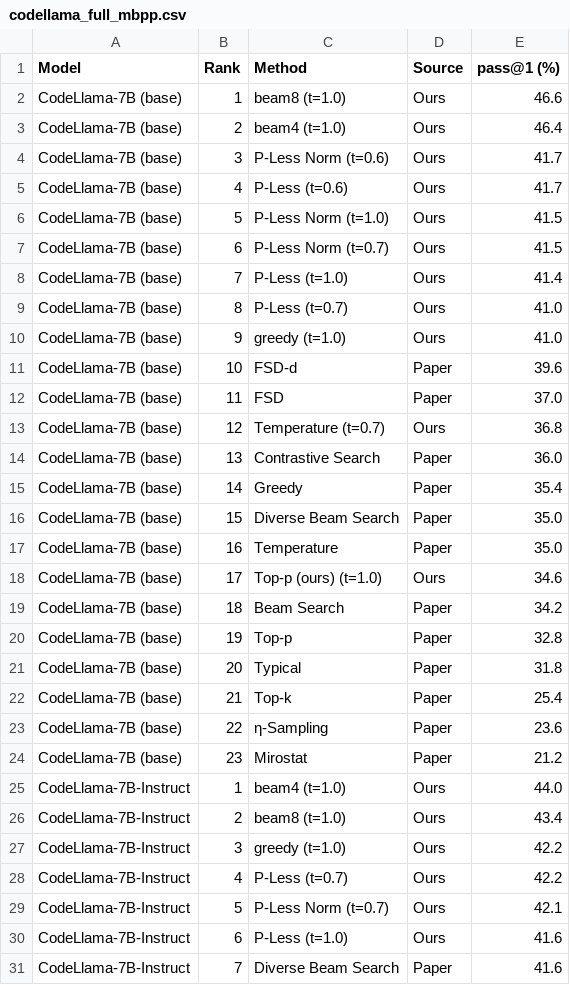
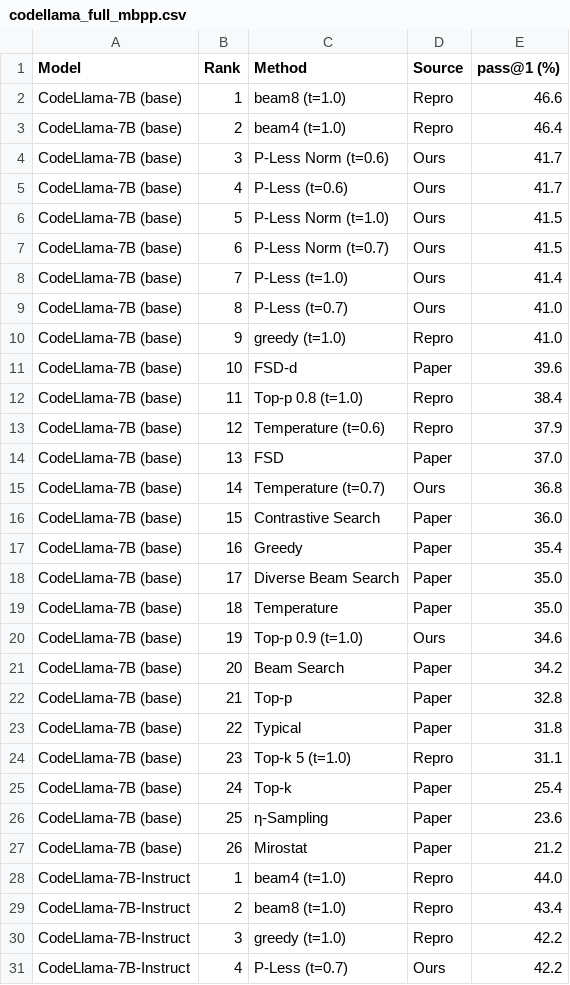
Before and after one commit to karrtikiyer/pless-for-coding, a CSV file: results/pless_full_mbpp_results/analysis/codellama/codellama_full_mbpp.csv, drawn as a sheet; only a part is shown; the shorter side is filled out with more unchanged rows; the diff covers the shown part only.

```diff
--- a/results/pless_full_mbpp_results/analysis/codellama/codellama_full_mbpp.csv
+++ b/results/pless_full_mbpp_results/analysis/codellama/codellama_full_mbpp.csv
@@ -1,4 +1,4 @@
 Model,Rank,Method,Source,pass@1 (%)
-CodeLlama-7B (base),1,beam8 (t=1.0),Ours,46.6
-CodeLlama-7B (base),2,beam4 (t=1.0),Ours,46.4
+CodeLlama-7B (base),1,beam8 (t=1.0),Repro,46.6
+CodeLlama-7B (base),2,beam4 (t=1.0),Repro,46.4
 CodeLlama-7B (base),3,P-Less Norm (t=0.6),Ours,41.7
@@ -9,20 +9,23 @@ CodeLlama-7B (base),7,P-Less (t=1.0),Ours,41.4
 CodeLlama-7B (base),8,P-Less (t=0.7),Ours,41.0
-CodeLlama-7B (base),9,greedy (t=1.0),Ours,41.0
+CodeLlama-7B (base),9,greedy (t=1.0),Repro,41.0
 CodeLlama-7B (base),10,FSD-d,Paper,39.6
-CodeLlama-7B (base),11,FSD,Paper,37.0
-CodeLlama-7B (base),12,Temperature (t=0.7),Ours,36.8
-CodeLlama-7B (base),13,Contrastive Search,Paper,36.0
-CodeLlama-7B (base),14,Greedy,Paper,35.4
-CodeLlama-7B (base),15,Diverse Beam Search,Paper,35.0
-CodeLlama-7B (base),16,Temperature,Paper,35.0
-CodeLlama-7B (base),17,Top-p (ours) (t=1.0),Ours,34.6
-CodeLlama-7B (base),18,Beam Search,Paper,34.2
-CodeLlama-7B (base),19,Top-p,Paper,32.8
-CodeLlama-7B (base),20,Typical,Paper,31.8
-CodeLlama-7B (base),21,Top-k,Paper,25.4
-CodeLlama-7B (base),22,η-Sampling,Paper,23.6
-CodeLlama-7B (base),23,Mirostat,Paper,21.2
-CodeLlama-7B-Instruct,1,beam4 (t=1.0),Ours,44.0
-CodeLlama-7B-Instruct,2,beam8 (t=1.0),Ours,43.4
-CodeLlama-7B-Instruct,3,greedy (t=1.0),Ours,42.2
+CodeLlama-7B (base),11,Top-p 0.8 (t=1.0),Repro,38.4
+CodeLlama-7B (base),12,Temperature (t=0.6),Repro,37.9
+CodeLlama-7B (base),13,FSD,Paper,37.0
+CodeLlama-7B (base),14,Temperature (t=0.7),Ours,36.8
+CodeLlama-7B (base),15,Contrastive Search,Paper,36.0
+CodeLlama-7B (base),16,Greedy,Paper,35.4
+CodeLlama-7B (base),17,Diverse Beam Search,Paper,35.0
+CodeLlama-7B (base),18,Temperature,Paper,35.0
+CodeLlama-7B (base),19,Top-p 0.9 (t=1.0),Ours,34.6
+CodeLlama-7B (base),20,Beam Search,Paper,34.2
+CodeLlama-7B (base),21,Top-p,Paper,32.8
+CodeLlama-7B (base),22,Typical,Paper,31.8
+CodeLlama-7B (base),23,Top-k 5 (t=1.0),Repro,31.1
+CodeLlama-7B (base),24,Top-k,Paper,25.4
+CodeLlama-7B (base),25,η-Sampling,Paper,23.6
+CodeLlama-7B (base),26,Mirostat,Paper,21.2
+CodeLlama-7B-Instruct,1,beam4 (t=1.0),Repro,44.0
+CodeLlama-7B-Instruct,2,beam8 (t=1.0),Repro,43.4
+CodeLlama-7B-Instruct,3,greedy (t=1.0),Repro,42.2
 CodeLlama-7B-Instruct,4,P-Less (t=0.7),Ours,42.2
```
Also changed, not shown: 3 added rows and 16 edited cells elsewhere in this file, results/pless_full_mbpp_results/analysis/llama/llama_full_mbpp.csv, results/pless_full_mbpp_results/analysis/qwen/qwen_full_mbpp.csv, 43 other files.
